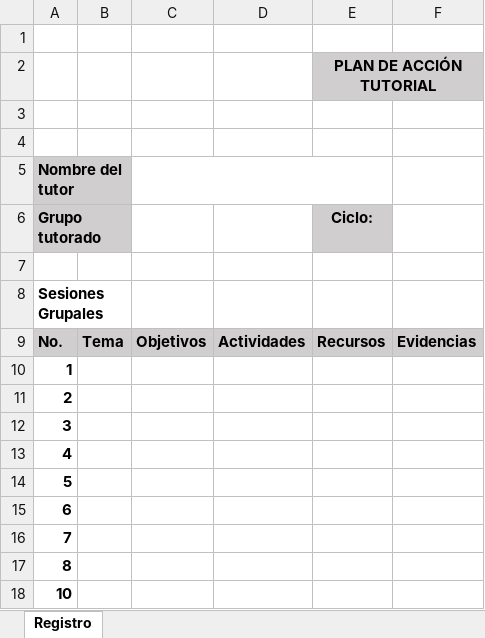
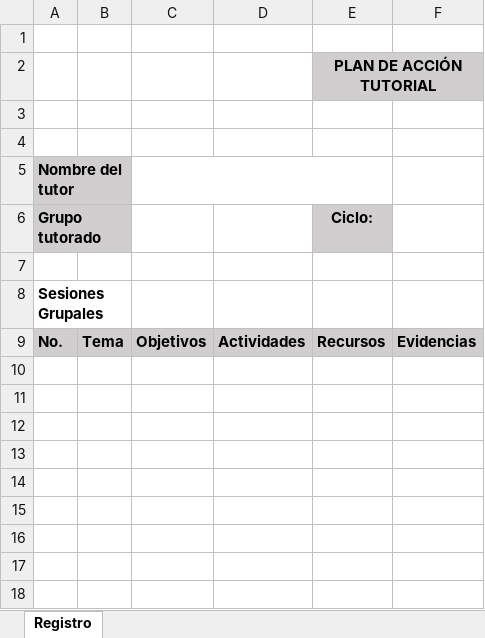
Before and after one commit to dantech-utem/SIPTE, an Excel workbook: mainApp/data/basePlanAccion.xlsx, sheet Registro, drawn as a sheet; values as stored, in another font and other column widths than the file's, no borders; charts and pictures not drawn; the diff names each change by its address in the sheet, - before the commit and + after, or states it on an @@ line.

```diff
--- a/mainApp/data/basePlanAccion.xlsx (sheet Registro)
+++ b/mainApp/data/basePlanAccion.xlsx (sheet Registro)
-row 10: 1
-row 11: 2
-row 12: 3
-row 13: 4
-row 14: 5
-row 15: 6
-row 16: 7
-row 17: 8
-row 18: 10
```
Also changed, not shown: 1 other file.
